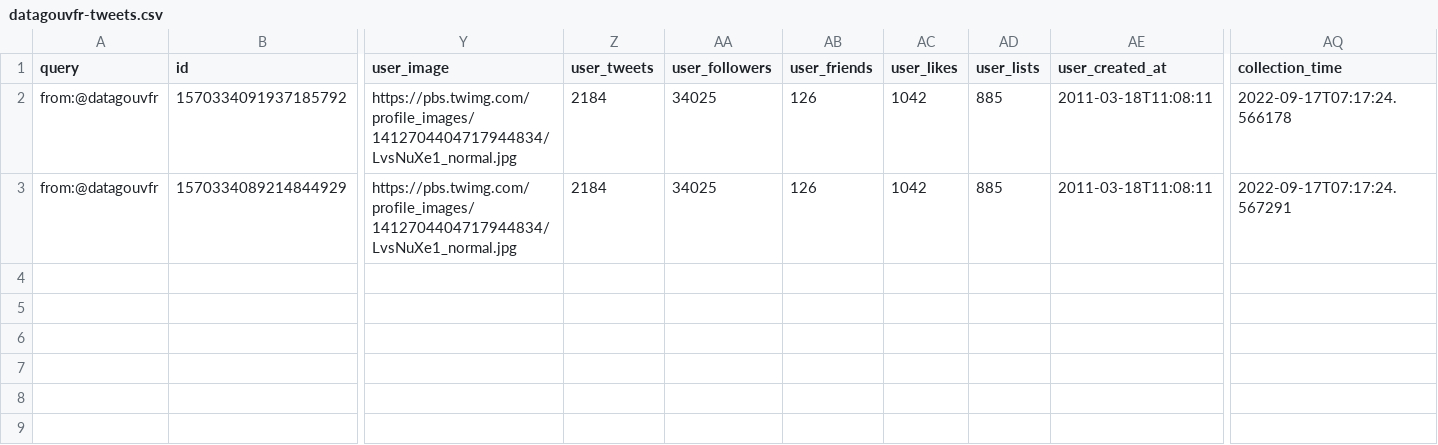
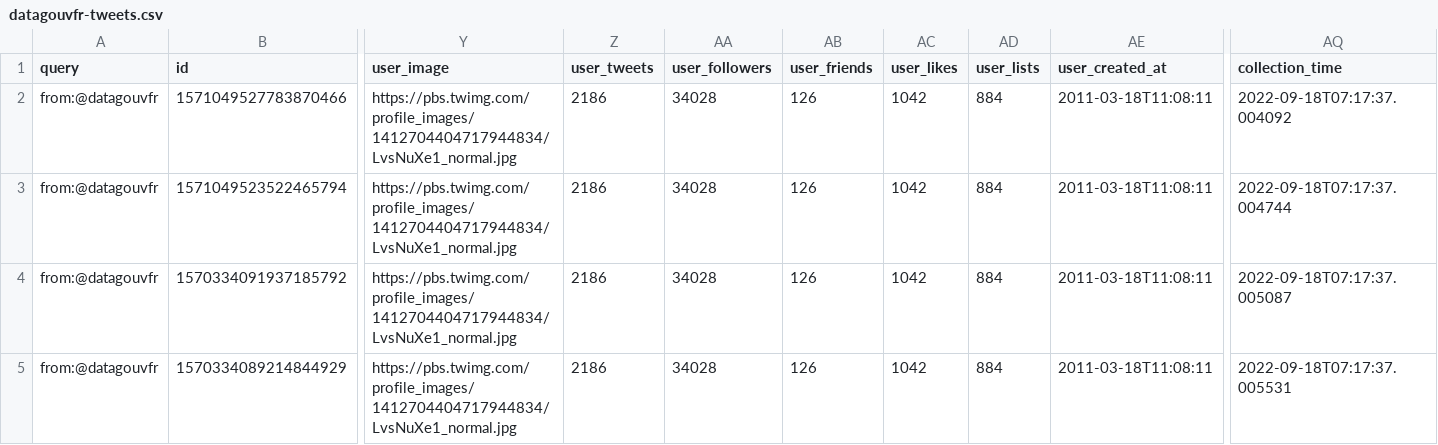
Before and after one commit to taniki/datagouvfr-tweets, a CSV file: datagouvfr-tweets.csv, drawn as a sheet; only a part is shown, gaps mark what is left out; addresses are those after the commit; rows hold the shown columns only; the diff names each change by its address in the sheet, - before the commit and + after, or states it on an @@ line.

```diff
--- a/datagouvfr-tweets.csv
+++ b/datagouvfr-tweets.csv
+row 2: from:@datagouvfr | 1571049527783870466 | https://pbs.twimg.com/profile_images/1412704404717944834/LvsNuXe1_normal.jpg | 2186 | 34028 | 126 | 1042 | 884 | 2011-03-18T11:08:11 | 2022-09-18T07:17:37.004092
+row 3: from:@datagouvfr | 1571049523522465794 | https://pbs.twimg.com/profile_images/1412704404717944834/LvsNuXe1_normal.jpg | 2186 | 34028 | 126 | 1042 | 884 | 2011-03-18T11:08:11 | 2022-09-18T07:17:37.004744
-Z4:Z5 (user_tweets): 2184
+Z4:Z5 (user_tweets): 2186
-AA4:AA5 (user_followers): 34025
+AA4:AA5 (user_followers): 34028
-AD4:AD5 (user_lists): 885
+AD4:AD5 (user_lists): 884
-AQ4 (collection_time): 2022-09-17T07:17:24.566178
+AQ4 (collection_time): 2022-09-18T07:17:37.005087
-AQ5 (collection_time): 2022-09-17T07:17:24.567291
+AQ5 (collection_time): 2022-09-18T07:17:37.005531
```
